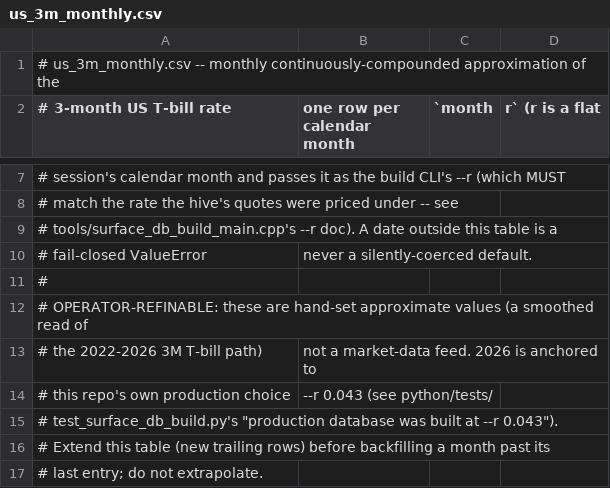
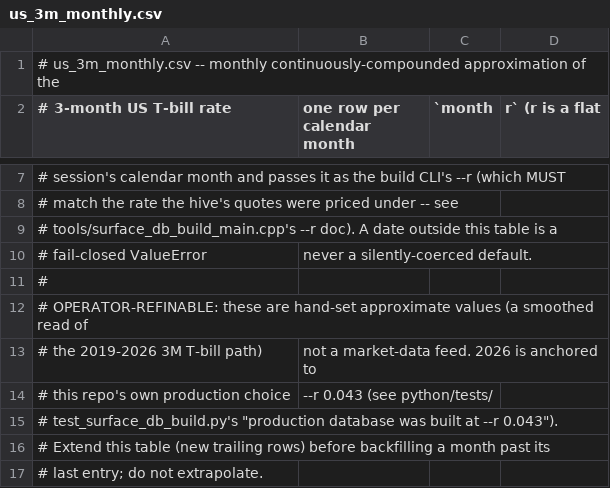
Before and after one commit to ntorm1/atx, a CSV file: atx-vol/data/rates/us_3m_monthly.csv, drawn as a sheet; only a part is shown, gaps mark what is left out; the diff covers the shown part only.

```diff
--- a/atx-vol/data/rates/us_3m_monthly.csv
+++ b/atx-vol/data/rates/us_3m_monthly.csv
@@ -12,3 +12,3 @@
 # OPERATOR-REFINABLE: these are hand-set approximate values (a smoothed read of
-# the 2022-2026 3M T-bill path), not a market-data feed. 2026 is anchored to
+# the 2019-2026 3M T-bill path), not a market-data feed. 2026 is anchored to
 # this repo's own production choice, --r 0.043 (see python/tests/
```
Also changed, not shown: 36 added rows elsewhere in this file, 5 other files.
